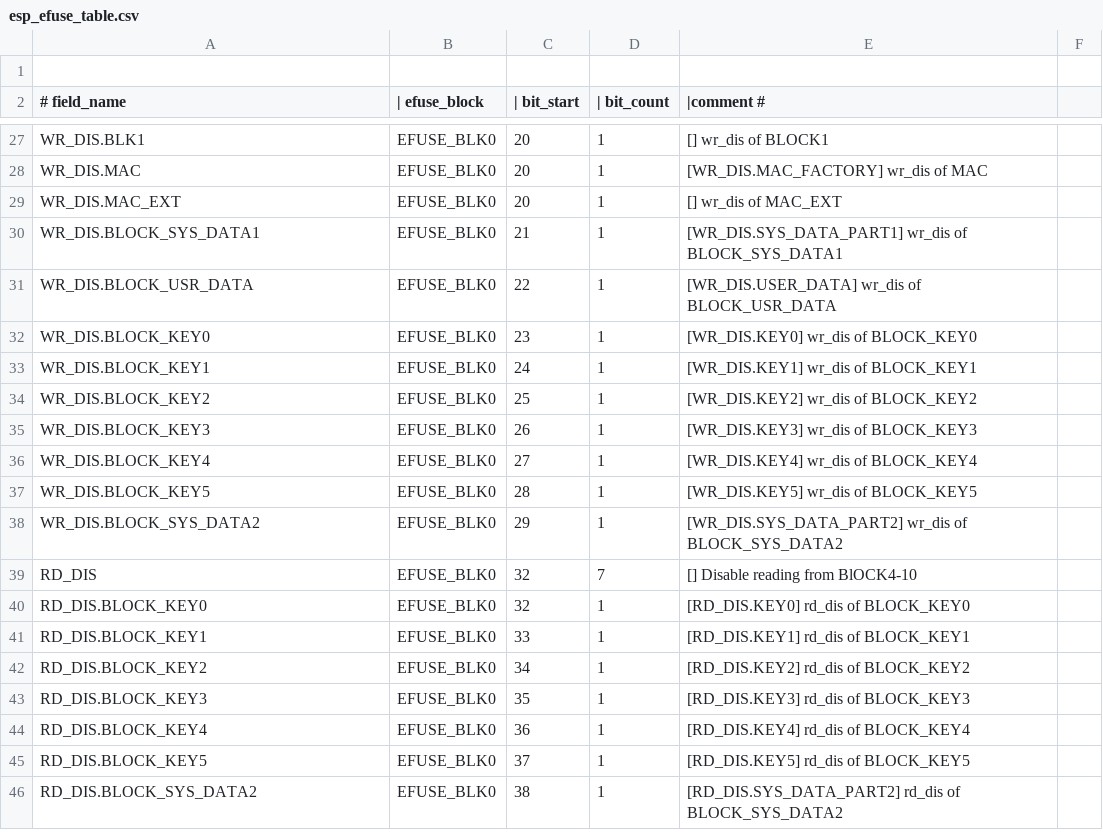
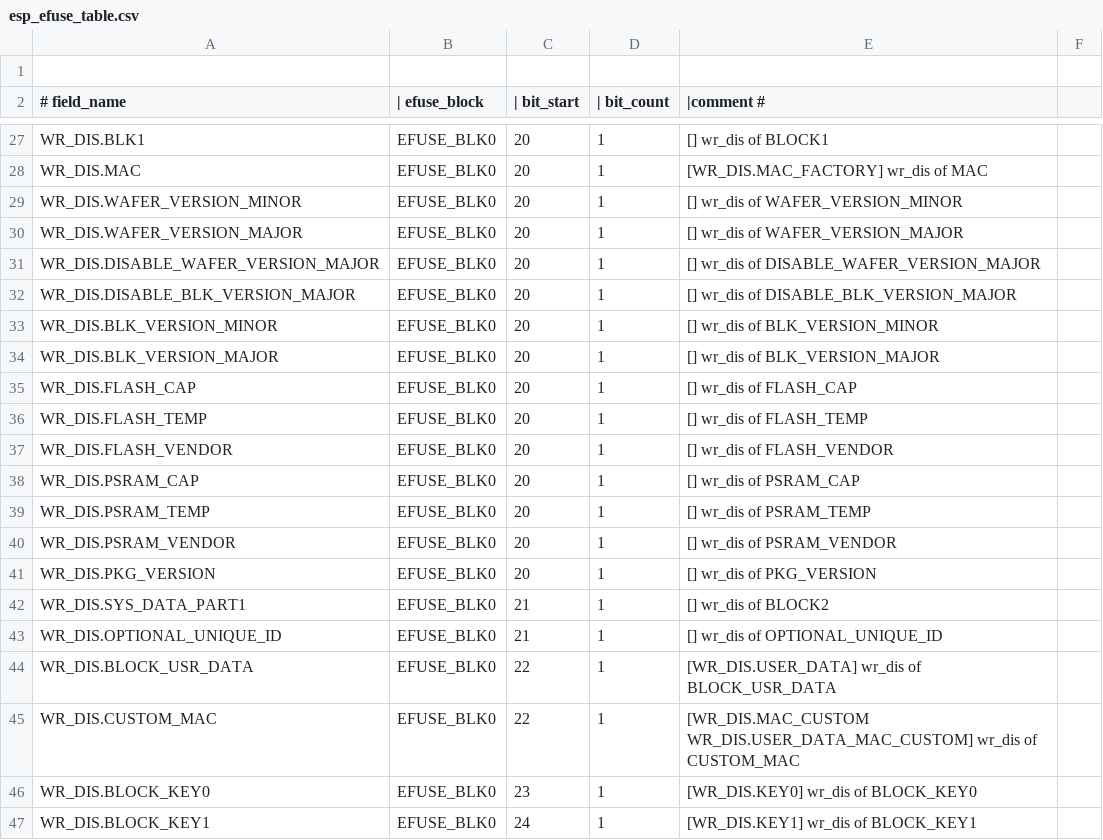
Before and after one commit to fdcavalcanti/esp-hal-3rdparty, a CSV file: components/efuse/esp32p4/esp_efuse_table.csv, drawn as a sheet; only a part is shown, gaps mark what is left out; the shorter side is filled out with more unchanged rows; the diff covers the shown part only.

Commit message:
feat(efuse): Adds new efuses for esp32p4

```diff
--- a/components/efuse/esp32p4/esp_efuse_table.csv
+++ b/components/efuse/esp32p4/esp_efuse_table.csv
@@ -28,5 +28,19 @@ WR_DIS.BLK1,                                     EFUSE_BLK0,  20,   1, [] wr_dis
 WR_DIS.MAC,                                      EFUSE_BLK0,  20,   1, [WR_DIS.MAC_FACTORY] wr_dis of MAC
-WR_DIS.MAC_EXT,                                  EFUSE_BLK0,  20,   1, [] wr_dis of MAC_EXT
-WR_DIS.BLOCK_SYS_DATA1,                          EFUSE_BLK0,  21,   1, [WR_DIS.SYS_DATA_PART1] wr_dis of BLOCK_SYS_DATA1
+WR_DIS.WAFER_VERSION_MINOR,                      EFUSE_BLK0,  20,   1, [] wr_dis of WAFER_VERSION_MINOR
+WR_DIS.WAFER_VERSION_MAJOR,                      EFUSE_BLK0,  20,   1, [] wr_dis of WAFER_VERSION_MAJOR
+WR_DIS.DISABLE_WAFER_VERSION_MAJOR,              EFUSE_BLK0,  20,   1, [] wr_dis of DISABLE_WAFER_VERSION_MAJOR
+WR_DIS.DISABLE_BLK_VERSION_MAJOR,                EFUSE_BLK0,  20,   1, [] wr_dis of DISABLE_BLK_VERSION_MAJOR
+WR_DIS.BLK_VERSION_MINOR,                        EFUSE_BLK0,  20,   1, [] wr_dis of BLK_VERSION_MINOR
+WR_DIS.BLK_VERSION_MAJOR,                        EFUSE_BLK0,  20,   1, [] wr_dis of BLK_VERSION_MAJOR
+WR_DIS.FLASH_CAP,                                EFUSE_BLK0,  20,   1, [] wr_dis of FLASH_CAP
+WR_DIS.FLASH_TEMP,                               EFUSE_BLK0,  20,   1, [] wr_dis of FLASH_TEMP
+WR_DIS.FLASH_VENDOR,                             EFUSE_BLK0,  20,   1, [] wr_dis of FLASH_VENDOR
+WR_DIS.PSRAM_CAP,                                EFUSE_BLK0,  20,   1, [] wr_dis of PSRAM_CAP
+WR_DIS.PSRAM_TEMP,                               EFUSE_BLK0,  20,   1, [] wr_dis of PSRAM_TEMP
+WR_DIS.PSRAM_VENDOR,                             EFUSE_BLK0,  20,   1, [] wr_dis of PSRAM_VENDOR
+WR_DIS.PKG_VERSION,                              EFUSE_BLK0,  20,   1, [] wr_dis of PKG_VERSION
+WR_DIS.SYS_DATA_PART1,                           EFUSE_BLK0,  21,   1, [] wr_dis of BLOCK2
+WR_DIS.OPTIONAL_UNIQUE_ID,                       EFUSE_BLK0,  21,   1, [] wr_dis of OPTIONAL_UNIQUE_ID
 WR_DIS.BLOCK_USR_DATA,                           EFUSE_BLK0,  22,   1, [WR_DIS.USER_DATA] wr_dis of BLOCK_USR_DATA
+WR_DIS.CUSTOM_MAC,                               EFUSE_BLK0,  22,   1, [WR_DIS.MAC_CUSTOM WR_DIS.USER_DATA_MAC_CUSTOM] wr_dis of CUSTOM_MAC
 WR_DIS.BLOCK_KEY0,                               EFUSE_BLK0,  23,   1, [WR_DIS.KEY0] wr_dis of BLOCK_KEY0
```
Also changed, not shown: 14 added rows, 4 removed rows and 5 edited cells elsewhere in this file, 5 other files.
